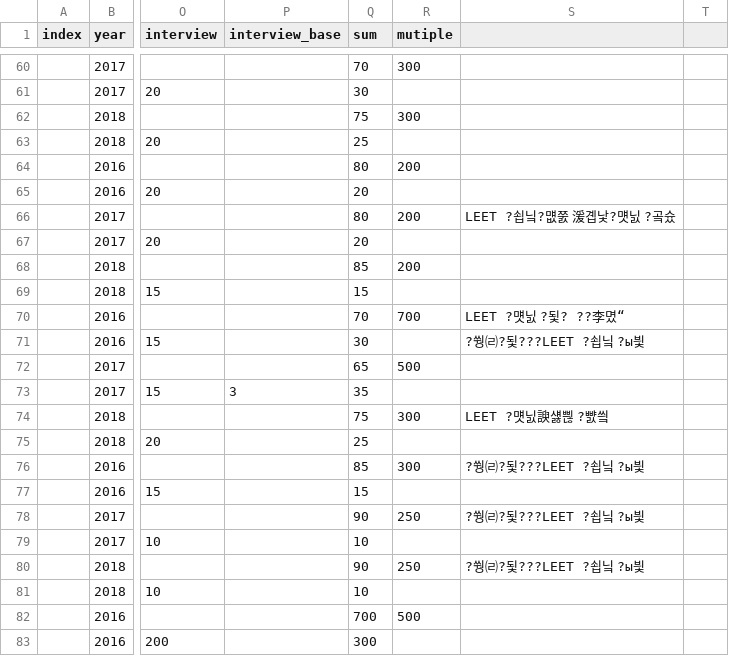
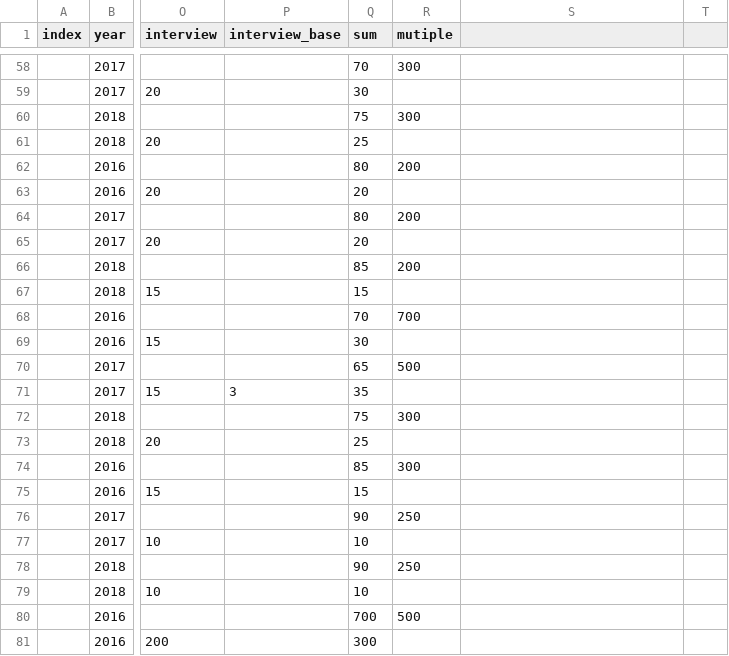
Before and after one commit to ChangwanKu/leetworks, a CSV file: rawdatas/entrance_standard.csv, drawn as a sheet; only a part is shown, gaps mark what is left out; addresses are those after the commit; the diff covers the shown part only; the diff names each change by its address in the sheet, - before the commit and + after, or states it on an @@ line.

```diff
--- a/rawdatas/entrance_standard.csv
+++ b/rawdatas/entrance_standard.csv
-S64: LEET ?쇱닠?먮쭔 湲곕낯?먯닔 ?곸슜
+S64: (empty)
-S68: LEET ?먯닔 ?됯? ??李몄“
+S68: (empty)
-S69: ?쒕㈃?됯???LEET ?쇱닠 ?ы븿
+S69: (empty)
-S72: LEET ?먯닔諛섏쁺 ?뺤씤
+S72: (empty)
-S74: ?쒕㈃?됯???LEET ?쇱닠 ?ы븿
+S74: (empty)
-S76: ?쒕㈃?됯???LEET ?쇱닠 ?ы븿
+S76: (empty)
-S78: ?쒕㈃?됯???LEET ?쇱닠 ?ы븿
+S78: (empty)
```
Also changed, not shown: 2 removed rows and 14 edited cells elsewhere in this file, 1 other file.
